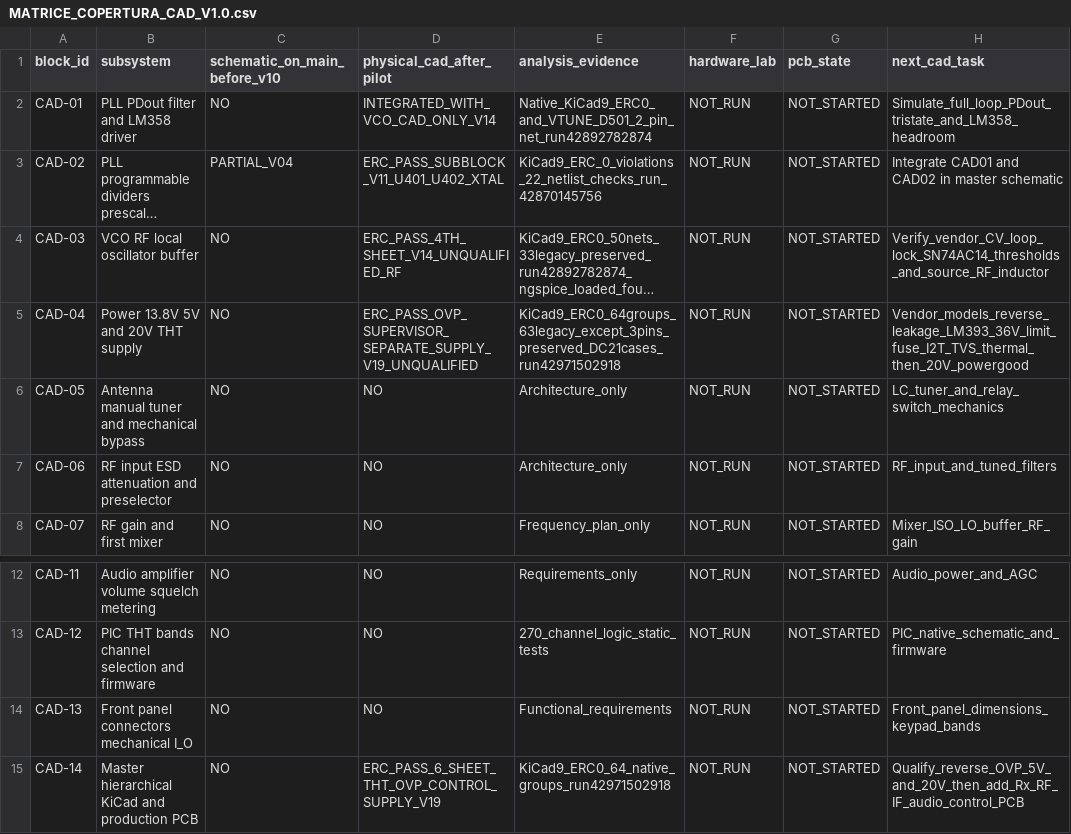
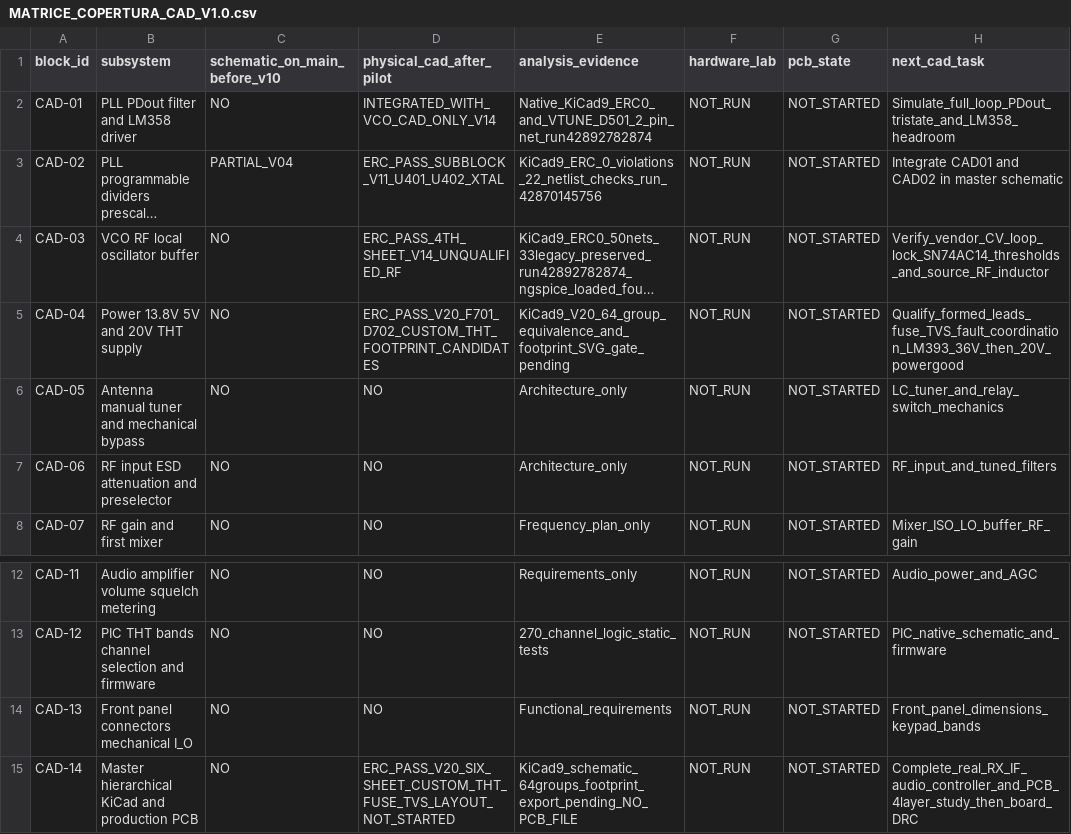
Before and after one commit to jd3485/Superstar3900-THT-Evolution, a CSV file: 00_Gestione_Progetto/MATRICE_COPERTURA_CAD_V1.0.csv, drawn as a sheet; only a part is shown, gaps mark what is left out; long unchanged cells end in …; the diff names each change by its address in the sheet, - before the commit and + after, or states it on an @@ line.

Commit message:
docs(V2.0): independent PCB DFM/DFT gates, honest no-layout status and native THT footprint risk matrix

```diff
--- a/00_Gestione_Progetto/MATRICE_COPERTURA_CAD_V1.0.csv
+++ b/00_Gestione_Progetto/MATRICE_COPERTURA_CAD_V1.0.csv
-D5 (physical_cad_after_pilot): ERC_PASS_OVP_SUPERVISOR_SEPARATE_SUPPLY_V19_UNQUALIFIED
+D5 (physical_cad_after_pilot): ERC_PASS_V20_F701_D702_CUSTOM_THT_FOOTPRINT_CANDIDATES
-E5 (analysis_evidence): KiCad9_ERC0_64groups_63legacy_except_3pins_preserved_DC21cases_run42971502918
+E5 (analysis_evidence): KiCad9_V20_64_group_equivalence_and_footprint_SVG_gate_pending
-H5 (next_cad_task): Vendor_models_reverse_leakage_LM393_36V_limit_fuse_I2T_TVS_thermal_then_20V_powergood
+H5 (next_cad_task): Qualify_formed_leads_fuse_TVS_fault_coordination_LM393_36V_then_20V_powergood
-D15 (physical_cad_after_pilot): ERC_PASS_6_SHEET_THT_OVP_CONTROL_SUPPLY_V19
+D15 (physical_cad_after_pilot): ERC_PASS_V20_SIX_SHEET_CUSTOM_THT_FUSE_TVS_LAYOUT_NOT_STARTED
-E15 (analysis_evidence): KiCad9_ERC0_64_native_groups_run42971502918
+E15 (analysis_evidence): KiCad9_schematic_64groups_footprint_export_pending_NO_PCB_FILE
-H15 (next_cad_task): Qualify_reverse_OVP_5V_and_20V_then_add_Rx_RF_IF_audio_control_PCB
+H15 (next_cad_task): Complete_real_RX_IF_audio_controller_and_PCB_4layer_study_then_board_DRC
```
Also changed, not shown: 5 other files.
